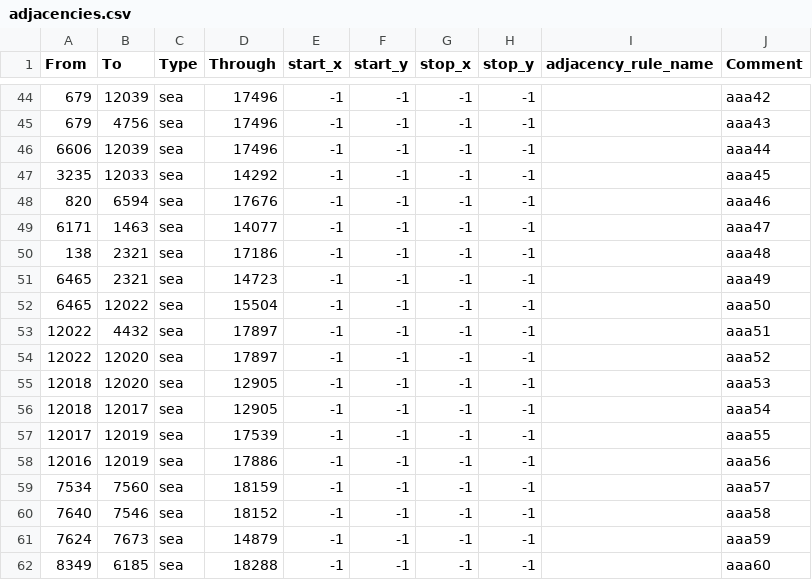
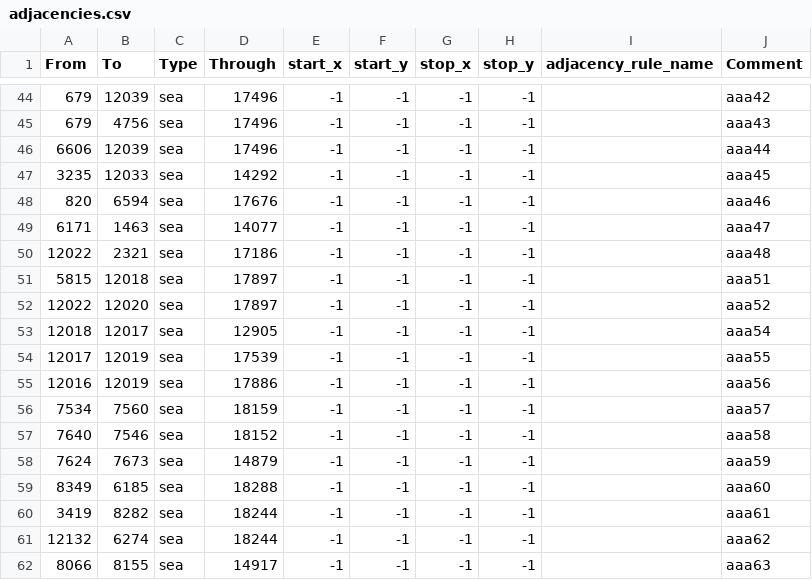
Before and after one commit to Ivysaur-Mrquestionmarks/epstein2020, a CSV file: map/adjacencies.csv, drawn as a sheet; only a part is shown, gaps mark what is left out; the shorter side is filled out with more unchanged rows.

```diff
--- a/map/adjacencies.csv
+++ b/map/adjacencies.csv
@@ -49,8 +49,5 @@ From;To;Type;Through;start_x;start_y;stop_x;stop_y;adjacency_rule_name;Comment
 6171;1463;sea;14077;-1;-1;-1;-1;;aaa47
-138;2321;sea;17186;-1;-1;-1;-1;;aaa48
-6465;2321;sea;14723;-1;-1;-1;-1;;aaa49
-6465;12022;sea;15504;-1;-1;-1;-1;;aaa50
-12022;4432;sea;17897;-1;-1;-1;-1;;aaa51
+12022;2321;sea;17186;-1;-1;-1;-1;;aaa48
+5815;12018;sea;17897;-1;-1;-1;-1;;aaa51
 12022;12020;sea;17897;-1;-1;-1;-1;;aaa52
-12018;12020;sea;12905;-1;-1;-1;-1;;aaa53
 12018;12017;sea;12905;-1;-1;-1;-1;;aaa54
```
Also changed, not shown: 1 other file.
